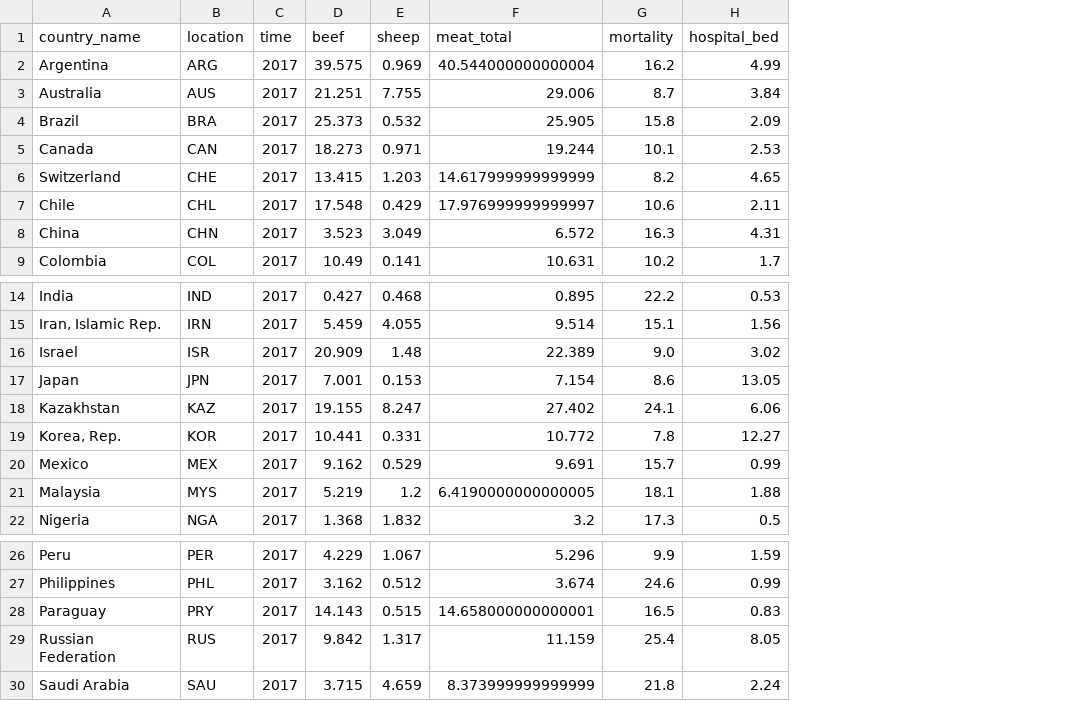
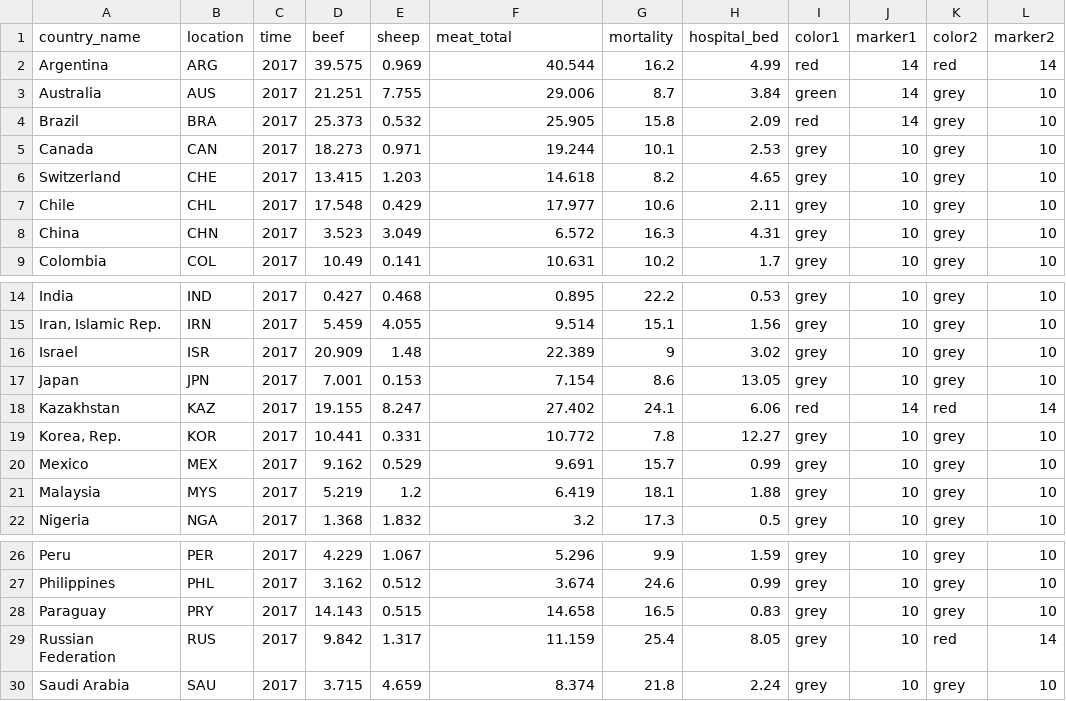
Before and after one commit to bayusetiawan01/capstone, a CSV file: Final Data.csv, drawn as a sheet; only a part is shown, gaps mark what is left out; the diff names each change by its address in the sheet, - before the commit and + after, or states it on an @@ line.

```diff
--- a/Final Data.csv
+++ b/Final Data.csv
+column I (color1), rows 2-9: red | green | red | grey | grey | grey | grey | grey; rows 14-22: grey | grey | grey | grey | red | grey | grey | grey | grey; rows 26-30: all grey
+column J (marker1), rows 2-9: 14 | 14 | 14 | 10 | 10 | 10 | 10 | 10; rows 14-22: 10 | 10 | 10 | 10 | 14 | 10 | 10 | 10 | 10; rows 26-30: all 10
+column K (color2), rows 2-9: red | grey | grey | grey | grey | grey | grey | grey; rows 14-22: grey | grey | grey | grey | red | grey | grey | grey | grey; rows 26-30: grey | grey | grey | red | grey
+column L (marker2), rows 2-9: 14 | 10 | 10 | 10 | 10 | 10 | 10 | 10; rows 14-22: 10 | 10 | 10 | 10 | 14 | 10 | 10 | 10 | 10; rows 26-30: 10 | 10 | 10 | 14 | 10
-F2 (meat_total): 40.544000000000004
+F2 (meat_total): 40.544
-F6 (meat_total): 14.617999999999999
+F6 (meat_total): 14.618
-F7 (meat_total): 17.976999999999997
+F7 (meat_total): 17.977
-G16 (mortality): 9.0
+G16 (mortality): 9
-F21 (meat_total): 6.4190000000000005
+F21 (meat_total): 6.419
-F28 (meat_total): 14.658000000000001
+F28 (meat_total): 14.658
-F30 (meat_total): 8.373999999999999
+F30 (meat_total): 8.374
```
Also changed, not shown: 2 other files.
